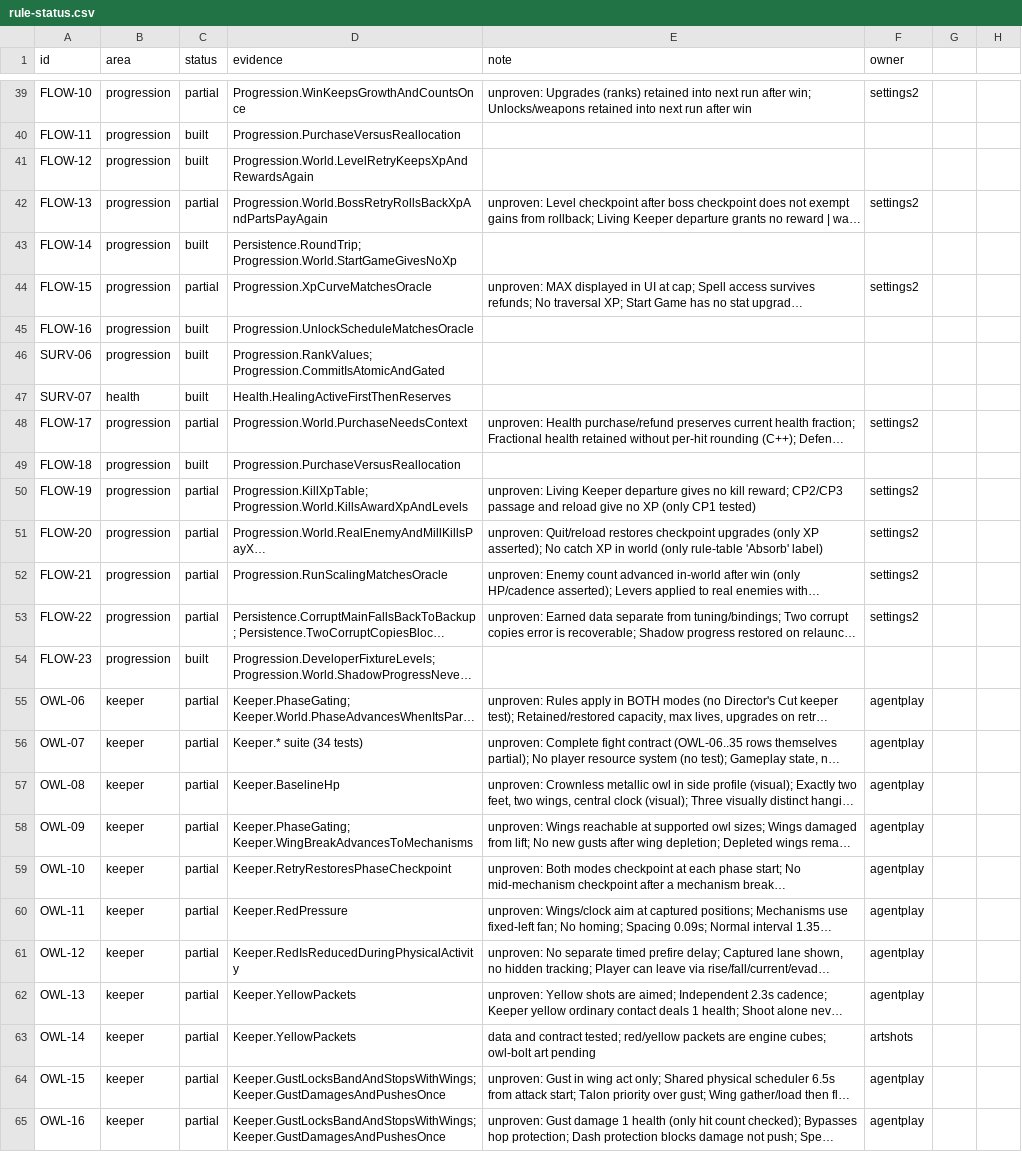
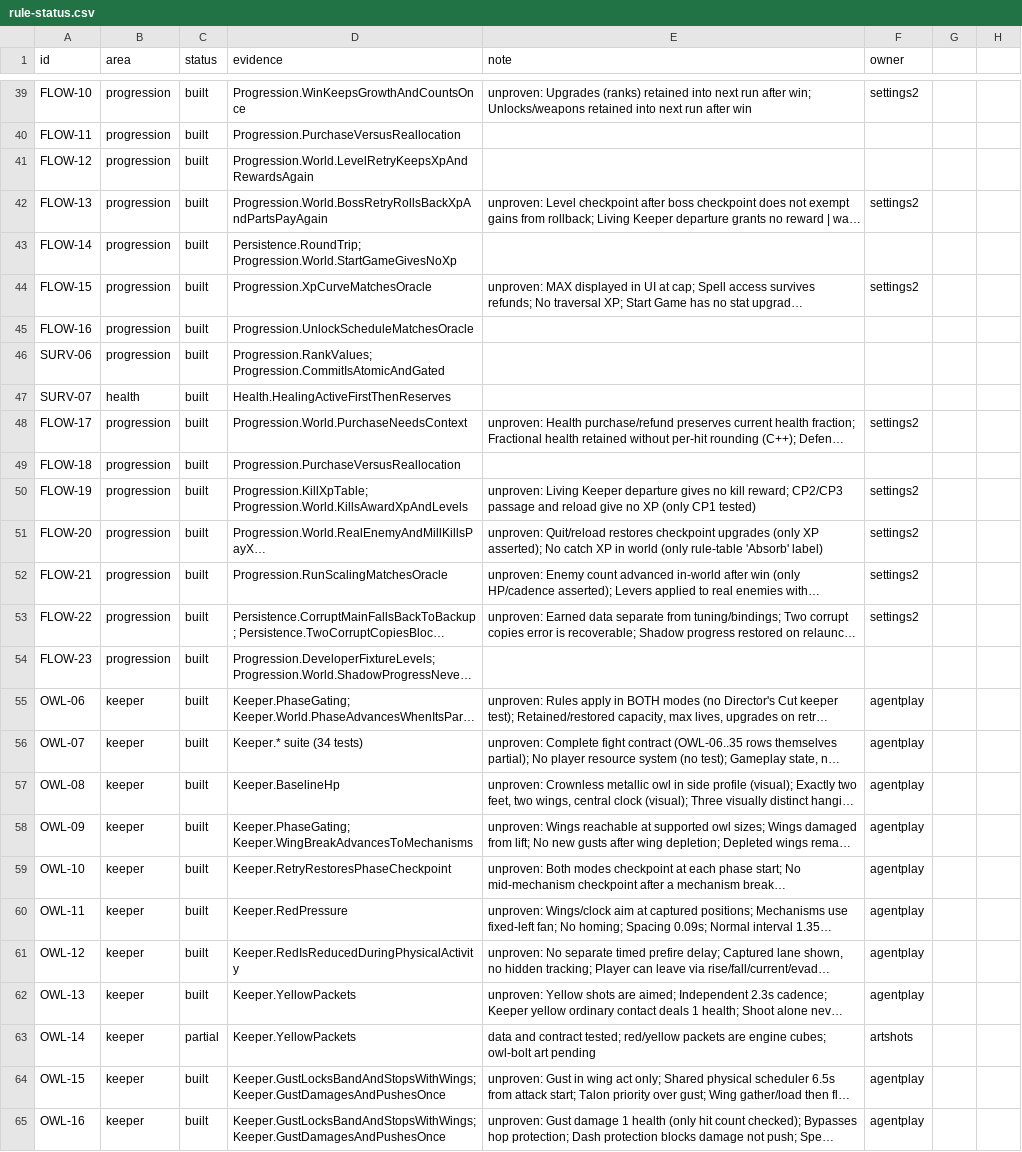
Before and after one commit to joshdrochon/UmbrellaElla, a CSV file: docs/build/rule-status.csv, drawn as a sheet; only a part is shown, gaps mark what is left out; long unchanged cells end in …; the diff covers the shown part only; the diff names each change by its address in the sheet, - before the commit and + after, or states it on an @@ line.

```diff
--- a/docs/build/rule-status.csv
+++ b/docs/build/rule-status.csv
-C39 (status): partial
+C39 (status): built
-C42 (status): partial
+C42 (status): built
-C44 (status): partial
+C44 (status): built
-C48 (status): partial
+C48 (status): built
-C50:C53 (status): partial
+C50:C53 (status): built
-C55:C62 (status): partial
+C55:C62 (status): built
-C64:C65 (status): partial
+C64:C65 (status): built
```
Also changed, not shown: 74 edited cells elsewhere in this file, 1 other file.
